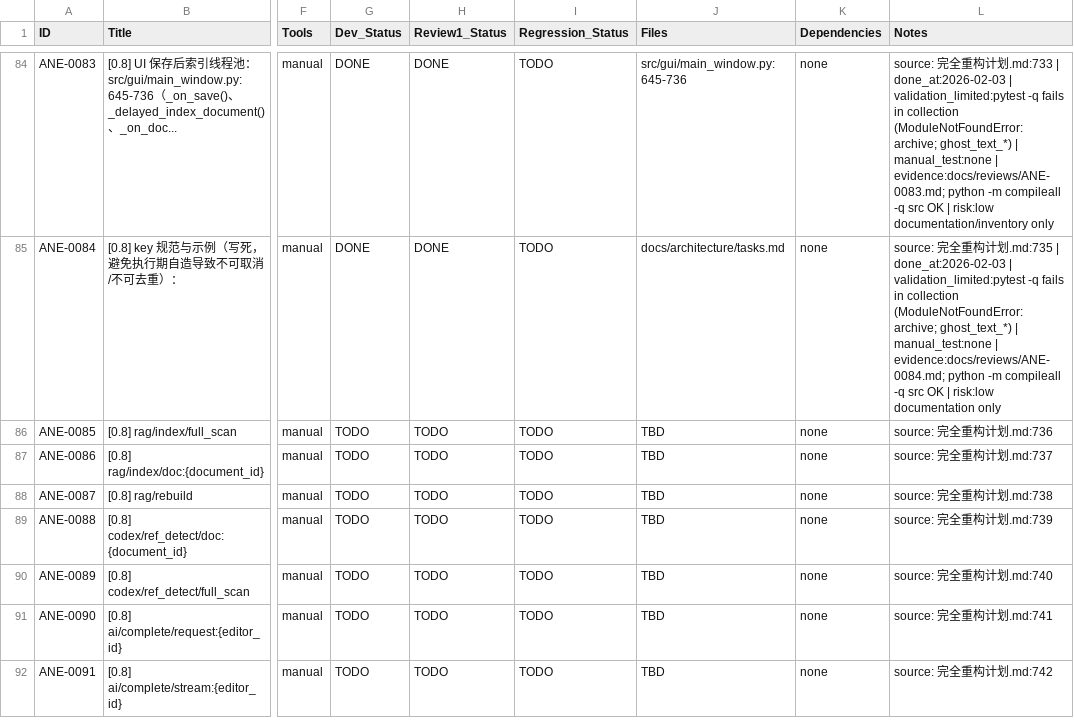
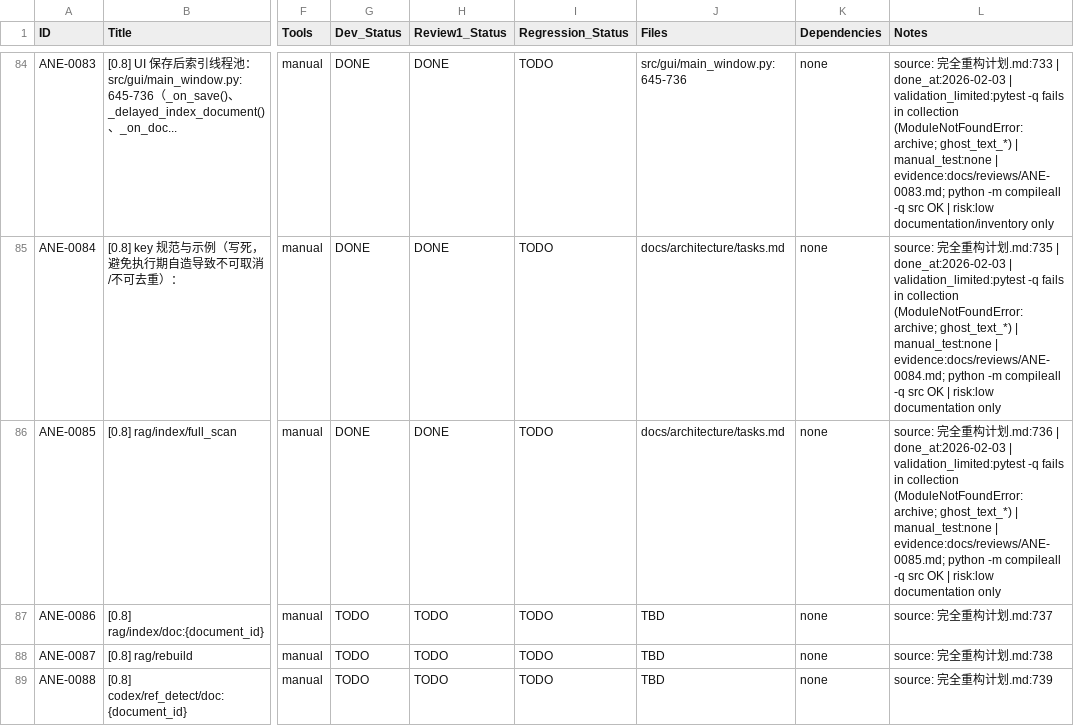
Before and after one commit to inliver233/Ai-Novel-Editor, a CSV file: issues/2026-02-02_04-43-40-ane-full-refactor-v1.csv, drawn as a sheet; only a part is shown, gaps mark what is left out; the shorter side is filled out with more unchanged rows; the diff names each change by its address in the sheet, - before the commit and + after, or states it on an @@ line.

Commit message:
[ANE-0085] [0.8] rag/index/full_scan

```diff
--- a/issues/2026-02-02_04-43-40-ane-full-refactor-v1.csv
+++ b/issues/2026-02-02_04-43-40-ane-full-refactor-v1.csv
-G86 (Dev_Status): TODO
+G86 (Dev_Status): DONE
-H86 (Review1_Status): TODO
+H86 (Review1_Status): DONE
-J86 (Files): TBD
+J86 (Files): docs/architecture/tasks.md
-L86 (Notes): …划.md:736
+L86 (Notes): …划.md:736 | done_at:2026-02-03 | validation_limited:pytest -q fails in collection (ModuleNotFoundError: archive; ghost_text_*) | manual_test:none | evidence:docs/reviews/ANE-0085.md; python -m compileall -q src OK | risk:low documentation only
```
Also changed, not shown: 1 other file.
